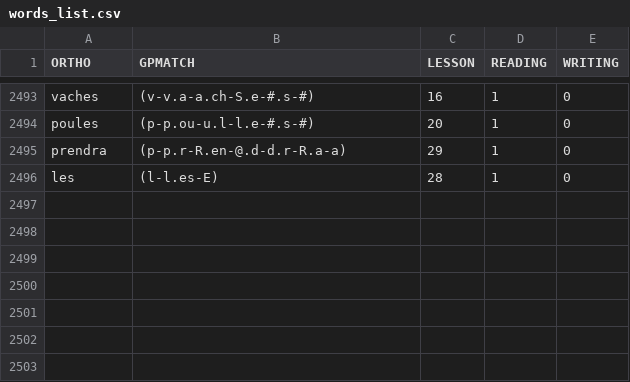
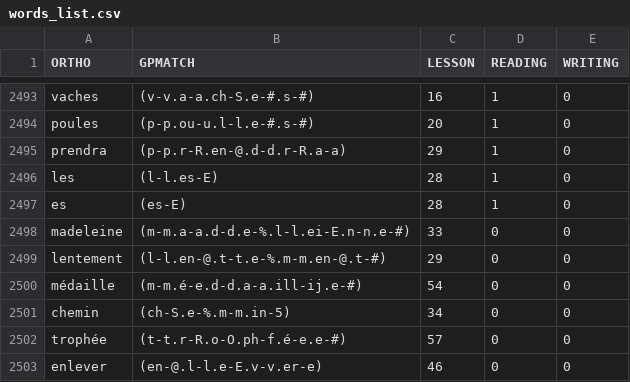
Before and after one commit to Excello-Recherche-Education/Kalulu-Languages, a CSV file: fr_FR/words_list.csv, drawn as a sheet; only a part is shown, gaps mark what is left out; the diff names each change by its address in the sheet, - before the commit and + after, or states it on an @@ line.

```diff
--- a/fr_FR/words_list.csv
+++ b/fr_FR/words_list.csv
+row 2497: es | (es-E) | 28 | 1 | 0
+row 2498: madeleine | (m-m.a-a.d-d.e-%.l-l.ei-E.n-n.e-#) | 33 | 0 | 0
+row 2499: lentement | (l-l.en-@.t-t.e-%.m-m.en-@.t-#) | 29 | 0 | 0
+row 2500: médaille | (m-m.é-e.d-d.a-a.ill-ij.e-#) | 54 | 0 | 0
+row 2501: chemin | (ch-S.e-%.m-m.in-5) | 34 | 0 | 0
+row 2502: trophée | (t-t.r-R.o-O.ph-f.é-e.e-#) | 57 | 0 | 0
+row 2503: enlever | (en-@.l-l.e-E.v-v.er-e) | 46 | 0 | 0
```
Also changed, not shown: fr_FR/sentences_list.csv, 7 other files.
